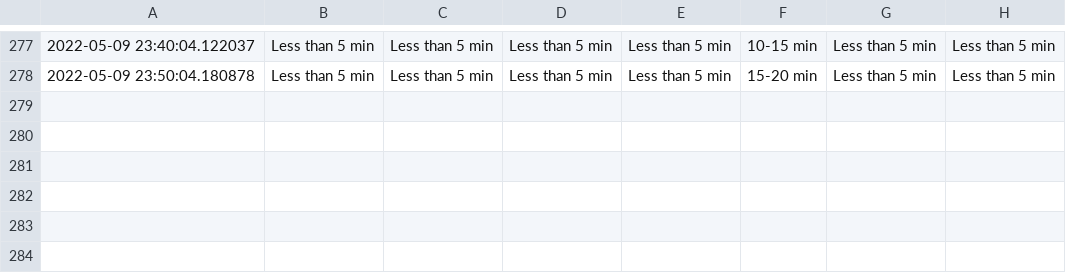
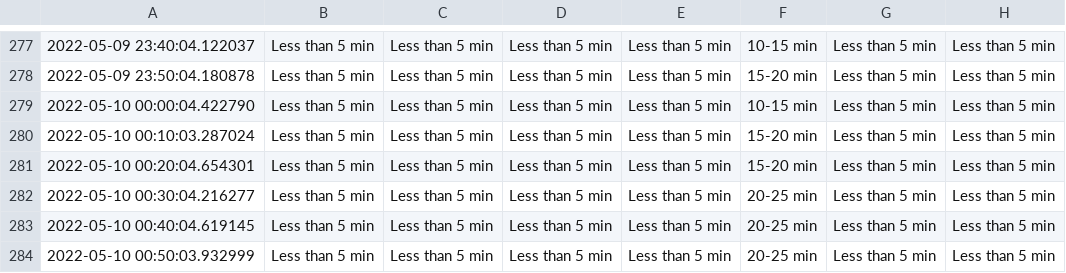
Before and after one commit to MarkProjectRepo/AirportWaits, a CSV file: data/YYZ.csv, drawn as a sheet; only a part is shown, gaps mark what is left out; the diff names each change by its address in the sheet, - before the commit and + after, or states it on an @@ line.

Commit message:
New data pull

```diff
--- a/data/YYZ.csv
+++ b/data/YYZ.csv
+row 279: 2022-05-10 00:00:04.422790 | Less than 5 min | Less than 5 min | Less than 5 min | Less than 5 min | 10-15 min | Less than 5 min | Less than 5 min
+row 280: 2022-05-10 00:10:03.287024 | Less than 5 min | Less than 5 min | Less than 5 min | Less than 5 min | 15-20 min | Less than 5 min | Less than 5 min
+row 281: 2022-05-10 00:20:04.654301 | Less than 5 min | Less than 5 min | Less than 5 min | Less than 5 min | 15-20 min | Less than 5 min | Less than 5 min
+row 282: 2022-05-10 00:30:04.216277 | Less than 5 min | Less than 5 min | Less than 5 min | Less than 5 min | 20-25 min | Less than 5 min | Less than 5 min
+row 283: 2022-05-10 00:40:04.619145 | Less than 5 min | Less than 5 min | Less than 5 min | Less than 5 min | 20-25 min | Less than 5 min | Less than 5 min
+row 284: 2022-05-10 00:50:03.932999 | Less than 5 min | Less than 5 min | Less than 5 min | Less than 5 min | 20-25 min | Less than 5 min | Less than 5 min
```
